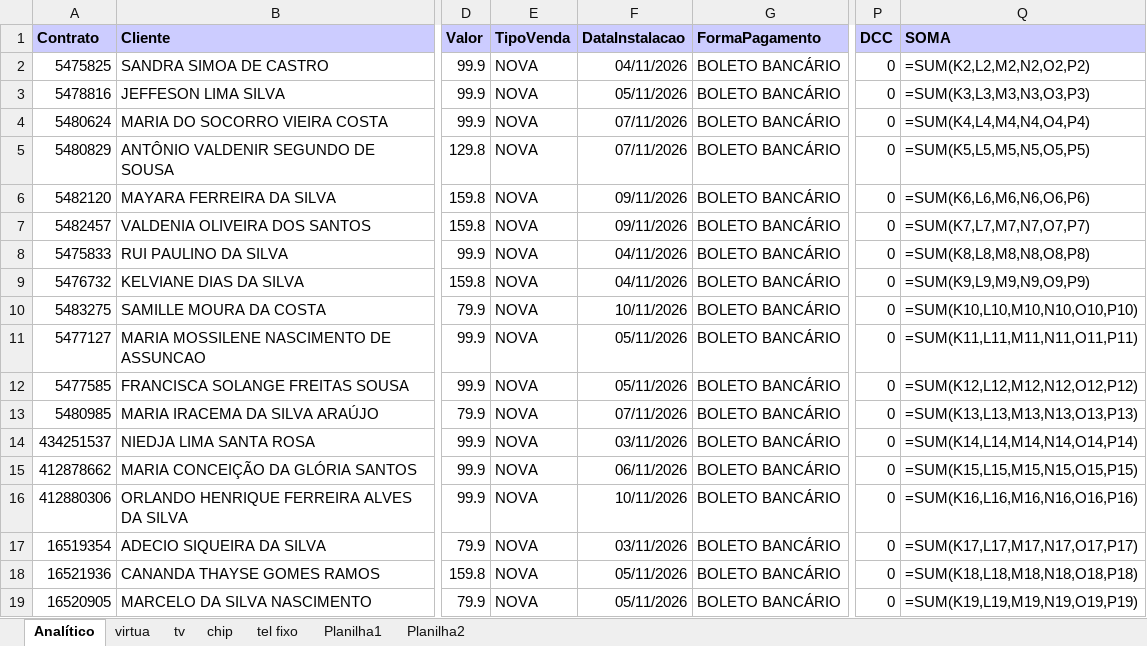
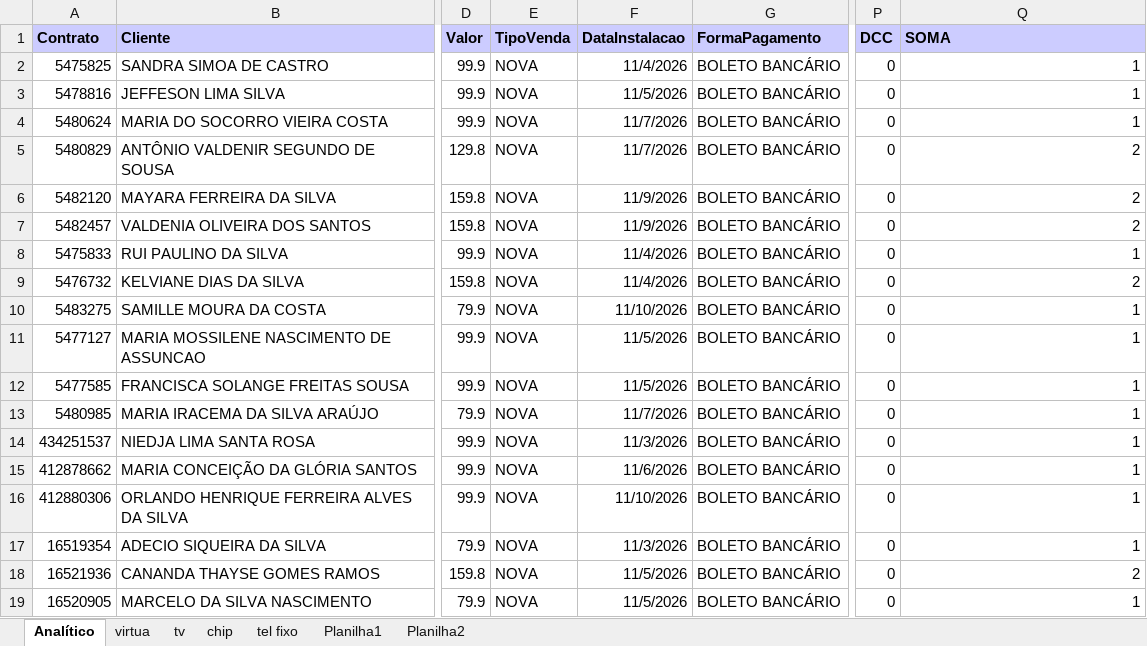
Before and after one commit to JeffersonDeylane/LP2---sistema-de-vendas, an Excel workbook: dados/exportacao/arquivos_para_processar/saida/RDT - ANALITICO 11.11.xlsx, sheet Analítico, drawn as a sheet; only a part is shown, gaps mark what is left out; values as stored, in another font and other column widths than the file's, no borders; formulas without a stored value are shown as written; the diff covers the shown part only; the diff names each change by its address in the sheet, - before the commit and + after, or states it on an @@ line.

```diff
--- a/dados/exportacao/arquivos_para_processar/saida/RDT - ANALITICO 11.11.xlsx (sheet Analítico)
+++ b/dados/exportacao/arquivos_para_processar/saida/RDT - ANALITICO 11.11.xlsx (sheet Analítico)
-F2 (DataInstalacao): 04/11/2026
+F2 (DataInstalacao): 11/4/2026
-Q2 (SOMA): =SUM(K2,L2,M2,N2,O2,P2)
+Q2 (SOMA): 1
-F3 (DataInstalacao): 05/11/2026
+F3 (DataInstalacao): 11/5/2026
-Q3 (SOMA): =SUM(K3,L3,M3,N3,O3,P3)
+Q3 (SOMA): 1
-F4:F5 (DataInstalacao): 07/11/2026
+F4:F5 (DataInstalacao): 11/7/2026
-Q4 (SOMA): =SUM(K4,L4,M4,N4,O4,P4)
+Q4 (SOMA): 1
-Q5 (SOMA): =SUM(K5,L5,M5,N5,O5,P5)
+Q5 (SOMA): 2
-F6:F7 (DataInstalacao): 09/11/2026
+F6:F7 (DataInstalacao): 11/9/2026
-Q6 (SOMA): =SUM(K6,L6,M6,N6,O6,P6)
+Q6 (SOMA): 2
-Q7 (SOMA): =SUM(K7,L7,M7,N7,O7,P7)
+Q7 (SOMA): 2
-F8:F9 (DataInstalacao): 04/11/2026
+F8:F9 (DataInstalacao): 11/4/2026
-Q8 (SOMA): =SUM(K8,L8,M8,N8,O8,P8)
+Q8 (SOMA): 1
-Q9 (SOMA): =SUM(K9,L9,M9,N9,O9,P9)
+Q9 (SOMA): 2
-F10 (DataInstalacao): 10/11/2026
+F10 (DataInstalacao): 11/10/2026
-Q10 (SOMA): =SUM(K10,L10,M10,N10,O10,P10)
+Q10 (SOMA): 1
-F11:F12 (DataInstalacao): 05/11/2026
+F11:F12 (DataInstalacao): 11/5/2026
-Q11 (SOMA): =SUM(K11,L11,M11,N11,O11,P11)
+Q11 (SOMA): 1
-Q12 (SOMA): =SUM(K12,L12,M12,N12,O12,P12)
+Q12 (SOMA): 1
-F13 (DataInstalacao): 07/11/2026
+F13 (DataInstalacao): 11/7/2026
-Q13 (SOMA): =SUM(K13,L13,M13,N13,O13,P13)
+Q13 (SOMA): 1
-F14 (DataInstalacao): 03/11/2026
+F14 (DataInstalacao): 11/3/2026
-Q14 (SOMA): =SUM(K14,L14,M14,N14,O14,P14)
+Q14 (SOMA): 1
-F15 (DataInstalacao): 06/11/2026
+F15 (DataInstalacao): 11/6/2026
-Q15 (SOMA): =SUM(K15,L15,M15,N15,O15,P15)
+Q15 (SOMA): 1
-F16 (DataInstalacao): 10/11/2026
+F16 (DataInstalacao): 11/10/2026
-Q16 (SOMA): =SUM(K16,L16,M16,N16,O16,P16)
+Q16 (SOMA): 1
-F17 (DataInstalacao): 03/11/2026
+F17 (DataInstalacao): 11/3/2026
-Q17 (SOMA): =SUM(K17,L17,M17,N17,O17,P17)
+Q17 (SOMA): 1
-F18:F19 (DataInstalacao): 05/11/2026
+F18:F19 (DataInstalacao): 11/5/2026
-Q18 (SOMA): =SUM(K18,L18,M18,N18,O18,P18)
+Q18 (SOMA): 2
-Q19 (SOMA): =SUM(K19,L19,M19,N19,O19,P19)
+Q19 (SOMA): 1
```
Also changed, not shown: 174 edited cells elsewhere in this sheet, sheet chip, dados/exportacao/arquivos_para_processar/saida/VNA - ANALITICO 11.11.xlsx, 4 other files.
